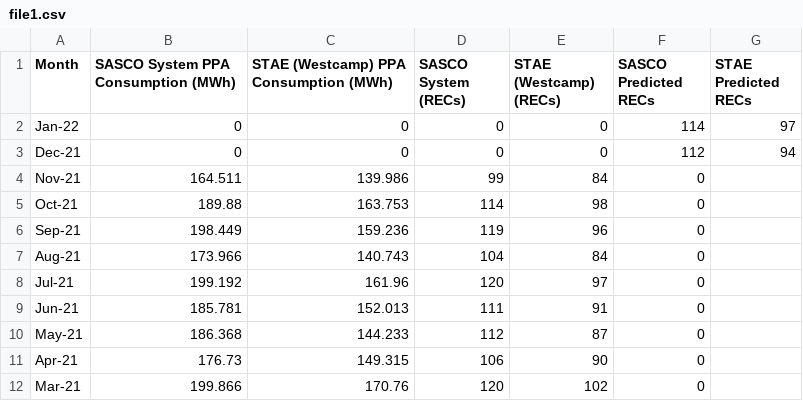
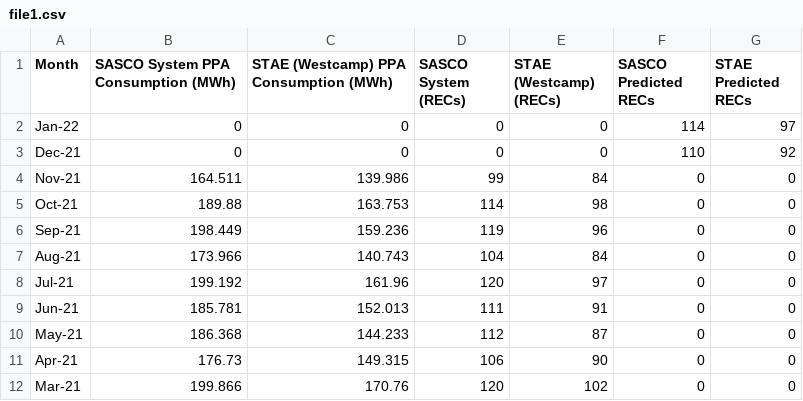
Before and after one commit to nbhogal/graf, a CSV file: file1.csv, drawn as a sheet.

Commit message:
Add files via upload

```diff
--- a/file1.csv
+++ b/file1.csv
@@ -2,11 +2,11 @@ Month,SASCO System PPA Consumption (MWh),STAE  (Westcamp) PPA Consumption (MWh),
 Jan-22,0,0,0,0,114,97
-Dec-21,0,0,0,0,112,94
-Nov-21,164.511,139.986,99,84,0,
-Oct-21,189.88,163.753,114,98,0,
-Sep-21,198.449,159.236,119,96,0,
-Aug-21,173.966,140.743,104,84,0,
-Jul-21,199.192,161.96,120,97,0,
-Jun-21,185.781,152.013,111,91,0,
-May-21,186.368,144.233,112,87,0,
-Apr-21,176.73,149.315,106,90,0,
-Mar-21,199.866,170.76,120,102,0,
+Dec-21,0,0,0,0,110,92
+Nov-21,164.511,139.986,99,84,0,0
+Oct-21,189.88,163.753,114,98,0,0
+Sep-21,198.449,159.236,119,96,0,0
+Aug-21,173.966,140.743,104,84,0,0
+Jul-21,199.192,161.96,120,97,0,0
+Jun-21,185.781,152.013,111,91,0,0
+May-21,186.368,144.233,112,87,0,0
+Apr-21,176.73,149.315,106,90,0,0
+Mar-21,199.866,170.76,120,102,0,0
```
